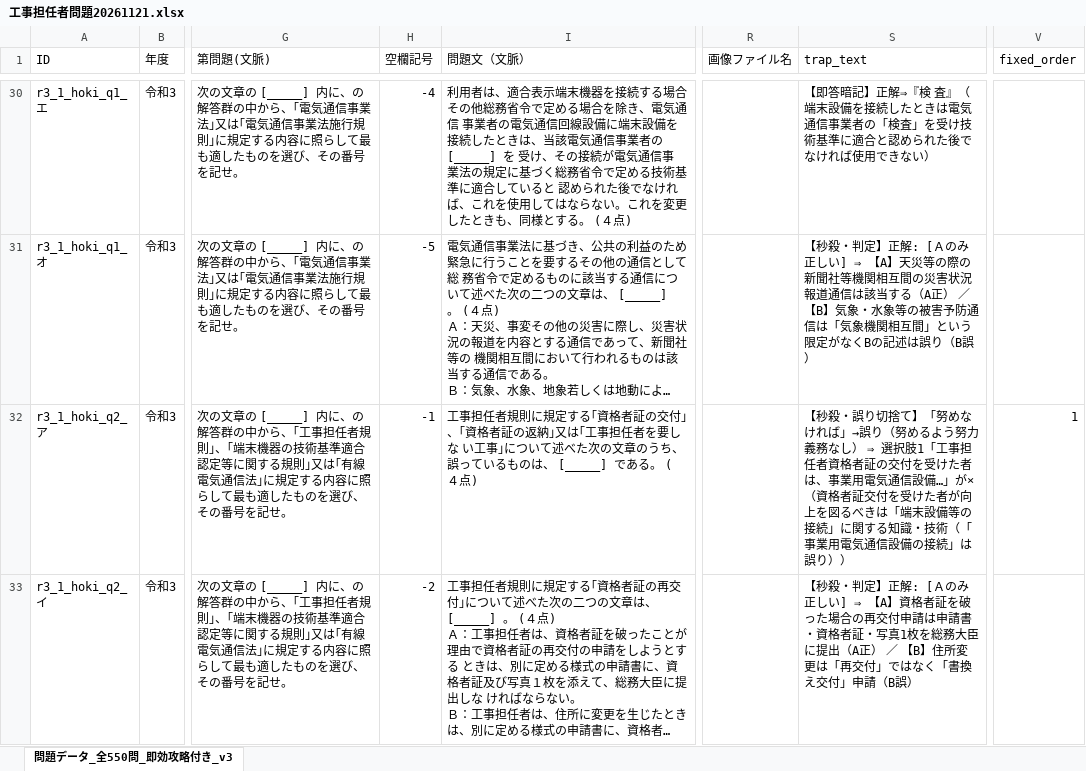
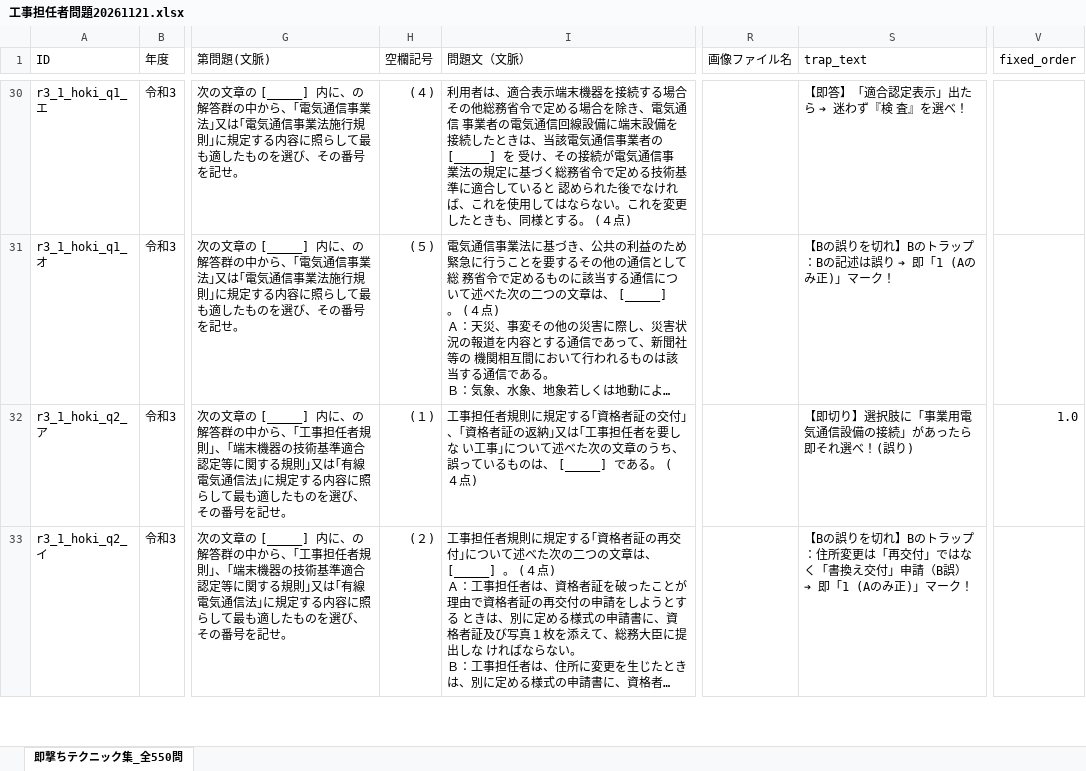
Before and after one commit to izamu246/ko-tan-quiz, an Excel workbook: 工事担任者問題20261121.xlsx, sheet 即撃ちテクニック集_全550問, drawn as a sheet; only a part is shown, gaps mark what is left out; long unchanged cells end in …; values as stored, in another font and other column widths than the file's, no cell formats; the diff covers the shown part only; the diff names each change by its address in the sheet, - before the commit and + after, or states it on an @@ line.

```diff
--- a/工事担任者問題20261121.xlsx (sheet 即撃ちテクニック集_全550問)
+++ b/工事担任者問題20261121.xlsx (sheet 即撃ちテクニック集_全550問)
-sheet tab: 問題データ_全550問_即効攻略付き_v3
+sheet tab: 即撃ちテクニック集_全550問
-H30 (空欄記号): -4
+H30 (空欄記号): (４)
-S30 (trap_text): 【即答暗記】正解⇒『検 査』（端末設備を接続したときは電気通信事業者の「検査」を受け技術基準に適合と認められた後でなければ使用できない）
+S30 (trap_text): 【即答】「適合認定表示」出たら ➔ 迷わず『検 査』を選べ！
-H31 (空欄記号): -5
+H31 (空欄記号): (５)
-S31 (trap_text): 【秒殺・判定】正解: [Ａのみ正しい] ⇒ 【A】天災等の際の新聞社等機関相互間の災害状況報道通信は該当する（A正） ／ 【B】気象・水象等の被害予防通信は「気象機関相互間」という限定がなくBの記述は誤り（B誤）
+S31 (trap_text): 【Bの誤りを切れ】Bのトラップ：Bの記述は誤り ➔ 即「1 (Aのみ正)」マーク！
-H32 (空欄記号): -1
+H32 (空欄記号): (１)
-S32 (trap_text): 【秒殺・誤り切捨て】「努めなければ」→誤り（努めるよう努力義務なし） ⇒ 選択肢1「工事担任者資格者証の交付を受けた者は、事業用電気通信設備…」が×（資格者証交付を受けた者が向上を図るべきは「端末設備等の接続」に関する知識・技術（「事業用電気通信設備の接続」は誤り））
+S32 (trap_text): 【即切り】選択肢に「事業用電気通信設備の接続」があったら即それ選べ！(誤り)
-V32 (fixed_order): 1
+V32 (fixed_order): 1.0
-H33 (空欄記号): -2
+H33 (空欄記号): (２)
-S33 (trap_text): 【秒殺・判定】正解: [Ａのみ正しい] ⇒ 【A】資格者証を破った場合の再交付申請は申請書・資格者証・写真1枚を総務大臣に提出（A正） ／ 【B】住所変更は「再交付」ではなく「書換え交付」申請（B誤）
+S33 (trap_text): 【Bの誤りを切れ】Bのトラップ：住所変更は「再交付」ではなく「書換え交付」申請（B誤） ➔ 即「1 (Aのみ正)」マーク！
```
Also changed, not shown: 1401 edited cells elsewhere in this sheet, cell formats.
